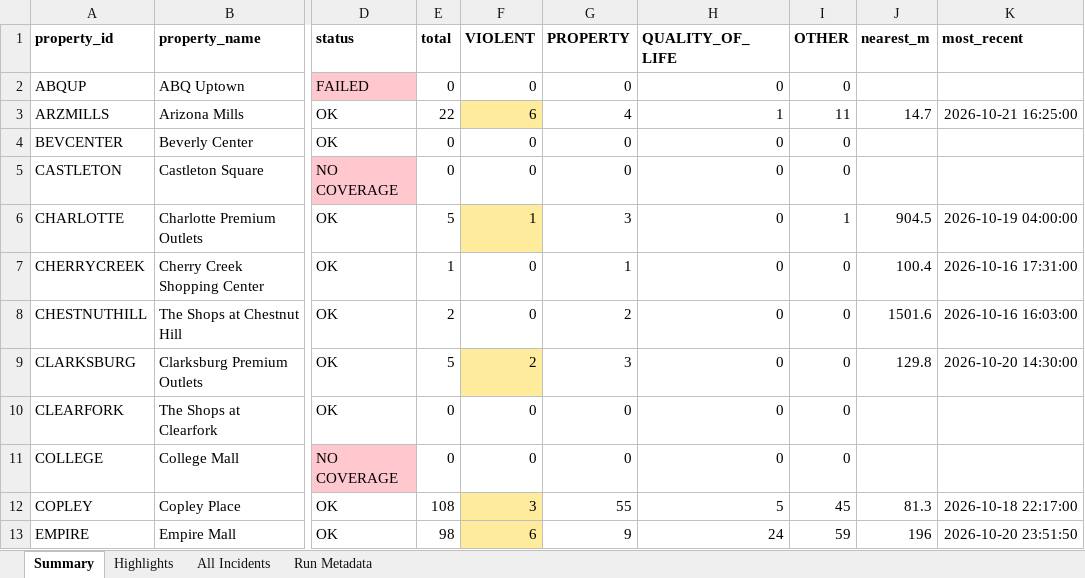
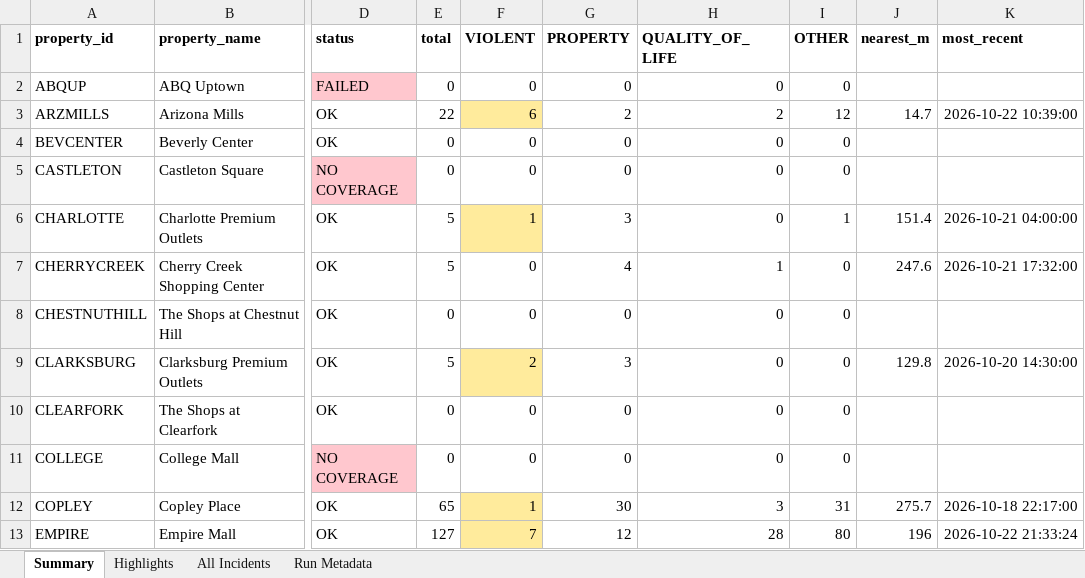
Before and after one commit to lordnader2002-sudo/Blotter_Reports, an Excel workbook: reports/latest/blotter_report.xlsx, sheet Summary, drawn as a sheet; only a part is shown, gaps mark what is left out; values as stored, in another font and other column widths than the file's, no borders; the diff covers the shown part only; the diff names each change by its address in the sheet, - before the commit and + after, or states it on an @@ line.

```diff
--- a/reports/latest/blotter_report.xlsx (sheet Summary)
+++ b/reports/latest/blotter_report.xlsx (sheet Summary)
-G3 (PROPERTY): 4
+G3 (PROPERTY): 2
-H3 (QUALITY_OF_LIFE): 1
+H3 (QUALITY_OF_LIFE): 2
-I3 (OTHER): 11
+I3 (OTHER): 12
-K3 (most_recent): 2026-10-21 16:25:00
+K3 (most_recent): 2026-10-22 10:39:00
-J6 (nearest_m): 904.5
+J6 (nearest_m): 151.4
-K6 (most_recent): 2026-10-19 04:00:00
+K6 (most_recent): 2026-10-21 04:00:00
-E7 (total): 1
+E7 (total): 5
-G7 (PROPERTY): 1
+G7 (PROPERTY): 4
-H7 (QUALITY_OF_LIFE): 0
+H7 (QUALITY_OF_LIFE): 1
-J7 (nearest_m): 100.4
+J7 (nearest_m): 247.6
-K7 (most_recent): 2026-10-16 17:31:00
+K7 (most_recent): 2026-10-21 17:32:00
-E8 (total): 2
+E8 (total): 0
-G8 (PROPERTY): 2
+G8 (PROPERTY): 0
-J8 (nearest_m): 1501.6
+J8 (nearest_m): (empty)
-K8 (most_recent): 2026-10-16 16:03:00
+K8 (most_recent): (empty)
-E12 (total): 108
+E12 (total): 65
-F12 (VIOLENT): 3
+F12 (VIOLENT): 1
-G12 (PROPERTY): 55
+G12 (PROPERTY): 30
-H12 (QUALITY_OF_LIFE): 5
+H12 (QUALITY_OF_LIFE): 3
-I12 (OTHER): 45
+I12 (OTHER): 31
-J12 (nearest_m): 81.3
+J12 (nearest_m): 275.7
-E13 (total): 98
+E13 (total): 127
-F13 (VIOLENT): 6
+F13 (VIOLENT): 7
-G13 (PROPERTY): 9
+G13 (PROPERTY): 12
-H13 (QUALITY_OF_LIFE): 24
+H13 (QUALITY_OF_LIFE): 28
-I13 (OTHER): 59
+I13 (OTHER): 80
-K13 (most_recent): 2026-10-20 23:51:50
+K13 (most_recent): 2026-10-22 21:33:24
```
Also changed, not shown: 72 edited cells and cell formats elsewhere in this sheet, sheet All Incidents, sheet Highlights, sheet Run Metadata, 7 other files.
